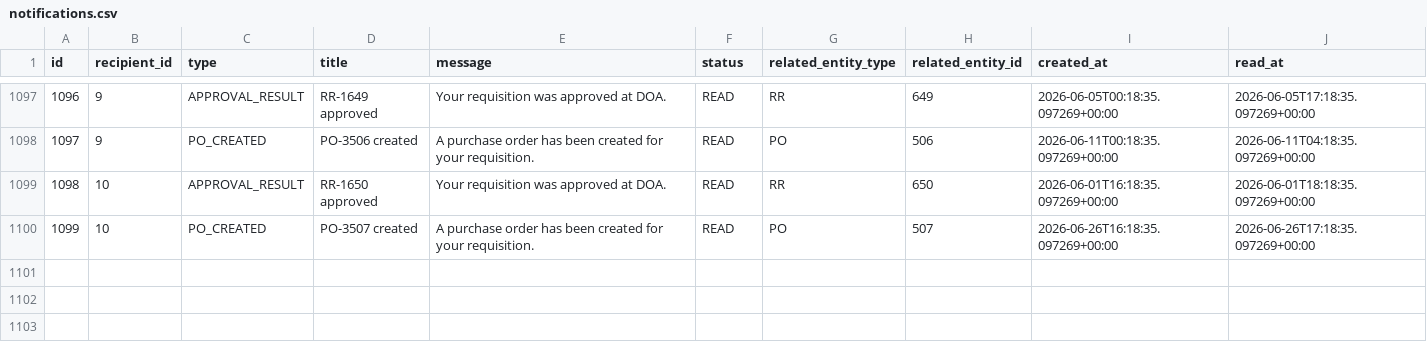
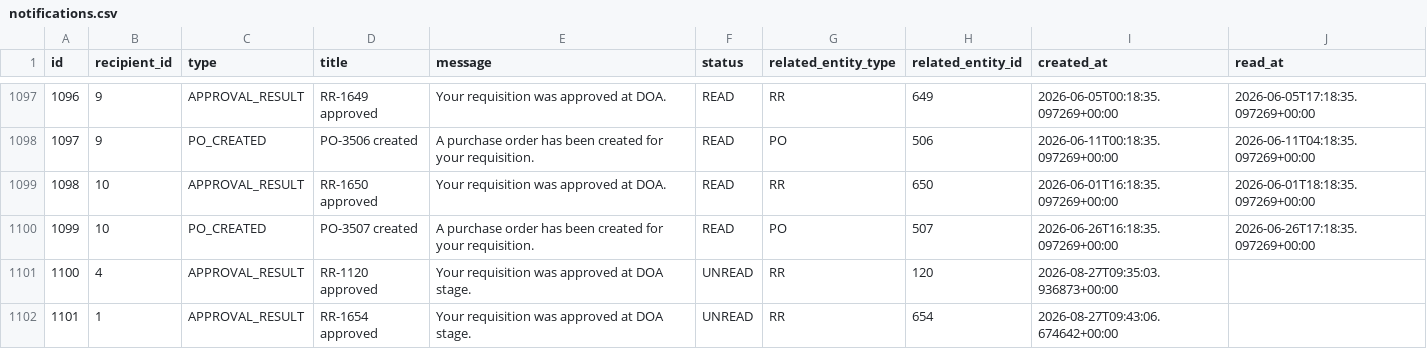
Before and after one commit to gamedev-yash/spares-ai, a CSV file: backend/data/notifications.csv, drawn as a sheet; only a part is shown, gaps mark what is left out; the diff names each change by its address in the sheet, - before the commit and + after, or states it on an @@ line.

```diff
--- a/backend/data/notifications.csv
+++ b/backend/data/notifications.csv
+row 1101: 1100 | 4 | APPROVAL_RESULT | RR-1120 approved | Your requisition was approved at DOA stage. | UNREAD | RR | 120 | 2026-08-27T09:35:03.936873+00:00
+row 1102: 1101 | 1 | APPROVAL_RESULT | RR-1654 approved | Your requisition was approved at DOA stage. | UNREAD | RR | 654 | 2026-08-27T09:43:06.674642+00:00
```
Also changed, not shown: backend/data/approvals.csv, backend/data/attestations.csv, 18 other files.
